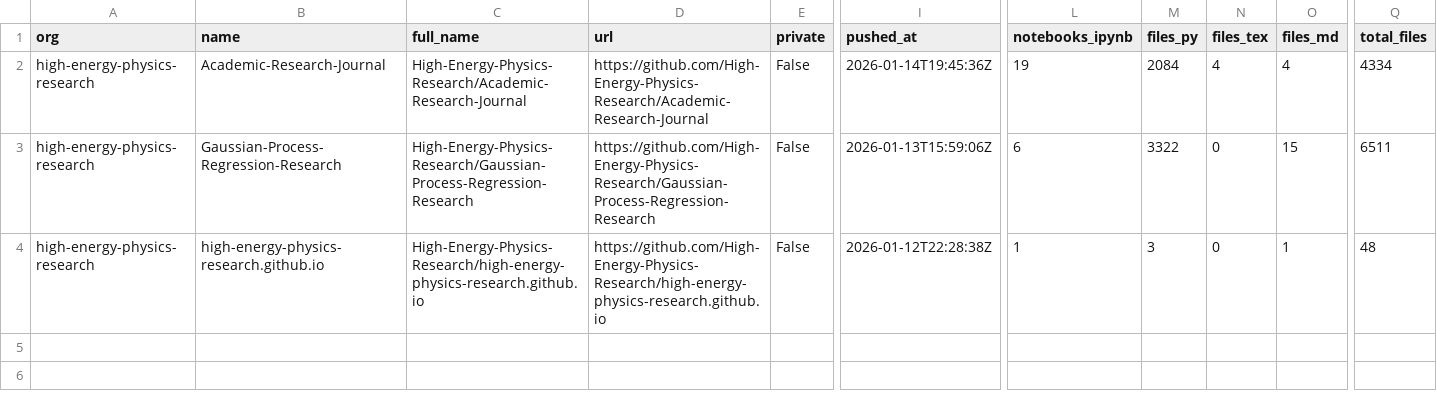
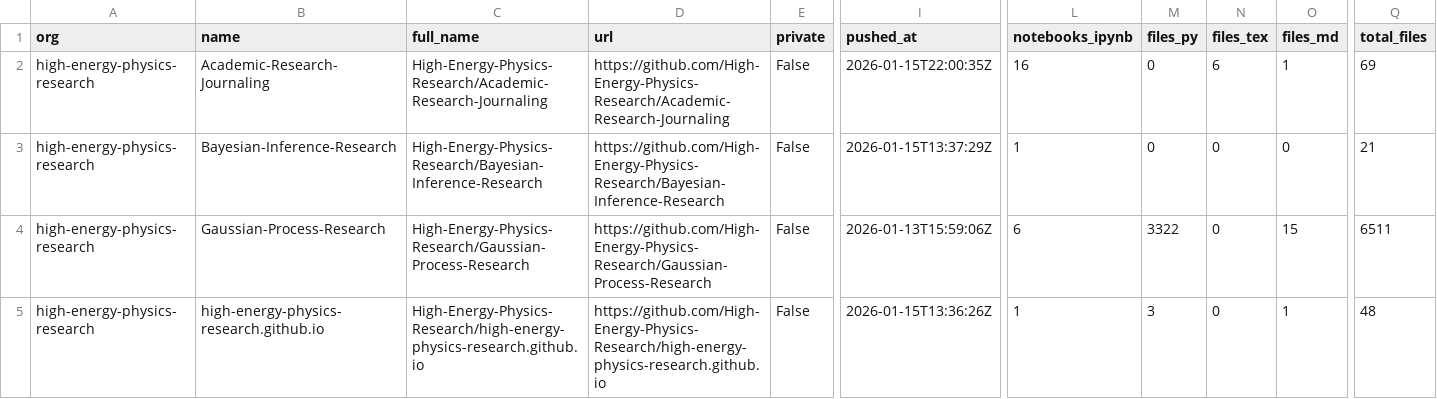
Before and after one commit to naavilam/naavilam.github.io, a CSV file: high-energy/org-audit.csv, drawn as a sheet; only a part is shown, gaps mark what is left out; addresses are those after the commit; rows hold the shown columns only; the diff names each change by its address in the sheet, - before the commit and + after, or states it on an @@ line.

```diff
--- a/high-energy/org-audit.csv
+++ b/high-energy/org-audit.csv
-B2 (name): Academic-Research-Journal
+B2 (name): Academic-Research-Journaling
-C2 (full_name): High-Energy-Physics-Research/Academic-Research-Journal
+C2 (full_name): High-Energy-Physics-Research/Academic-Research-Journaling
-D2 (url): https://github.com/High-Energy-Physics-Research/Academic-Research-Journal
+D2 (url): https://github.com/High-Energy-Physics-Research/Academic-Research-Journaling
-I2 (pushed_at): 2026-01-14T19:45:36Z
+I2 (pushed_at): 2026-01-15T22:00:35Z
-L2 (notebooks_ipynb): 19
+L2 (notebooks_ipynb): 16
-M2 (files_py): 2084
+M2 (files_py): 0
-N2 (files_tex): 4
+N2 (files_tex): 6
-O2 (files_md): 4
+O2 (files_md): 1
-Q2 (total_files): 4334
+Q2 (total_files): 69
+row 3: high-energy-physics-research | Bayesian-Inference-Research | High-Energy-Physics-Research/Bayesian-Inference-Research | https://github.com/High-Energy-Physics-Research/Bayesian-Inference-Research | False | 2026-01-15T13:37:29Z | 1 | 0 | 0 | 0 | 21
-B4 (name): Gaussian-Process-Regression-Research
+B4 (name): Gaussian-Process-Research
-C4 (full_name): High-Energy-Physics-Research/Gaussian-Process-Regression-Research
+C4 (full_name): High-Energy-Physics-Research/Gaussian-Process-Research
-D4 (url): https://github.com/High-Energy-Physics-Research/Gaussian-Process-Regression-Research
+D4 (url): https://github.com/High-Energy-Physics-Research/Gaussian-Process-Research
-I5 (pushed_at): 2026-01-12T22:28:38Z
+I5 (pushed_at): 2026-01-15T13:36:26Z
```
Also changed, not shown: org-audit.ALL.csv, 7 other files.
